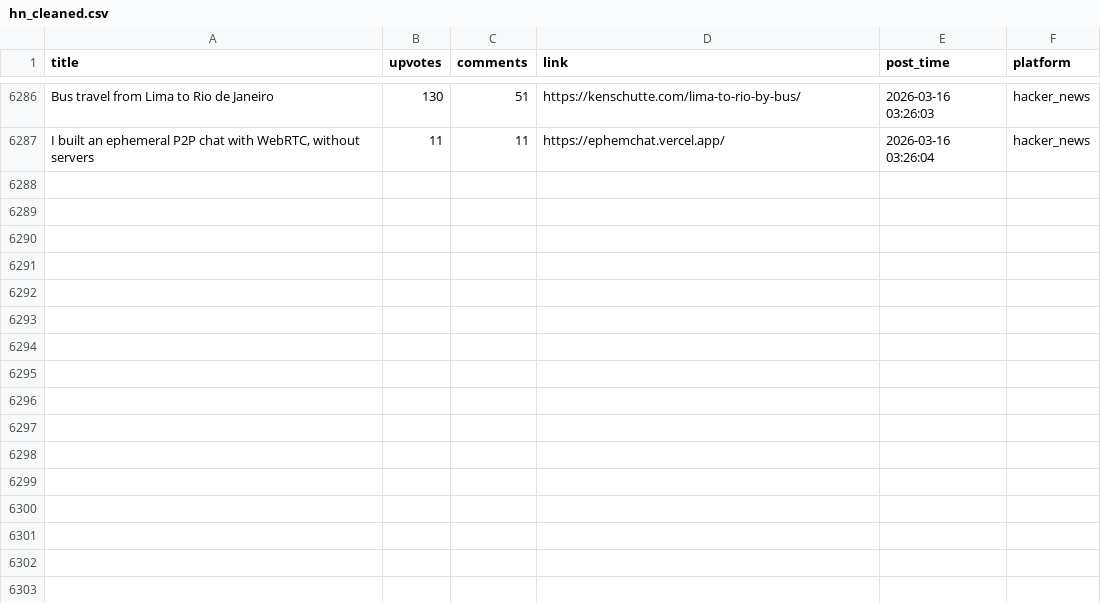
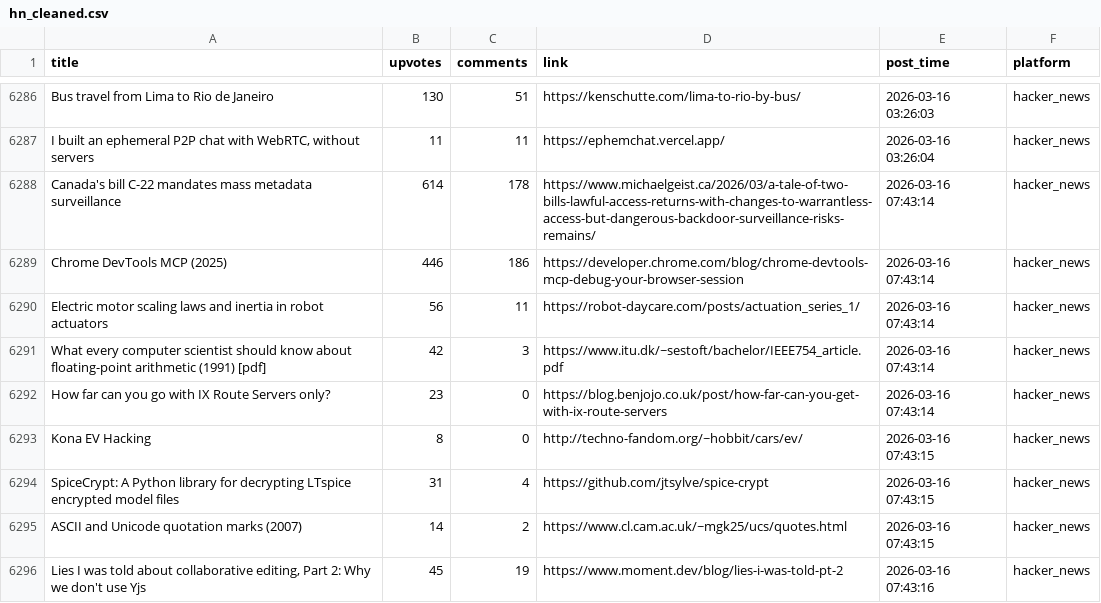
Before and after one commit to codemmaann/web-scrapping-project, a CSV file: clean_data/hn_cleaned.csv, drawn as a sheet; only a part is shown, gaps mark what is left out; the diff names each change by its address in the sheet, - before the commit and + after, or states it on an @@ line.

```diff
--- a/clean_data/hn_cleaned.csv
+++ b/clean_data/hn_cleaned.csv
+row 6288: Canada's bill C-22 mandates mass metadata surveillance | 614 | 178 | https://www.michaelgeist.ca/2026/03/a-tale-of-two-bills-lawful-access-returns-with-changes-to-warrantless-access-but-dangerous-backdoor-surveillance-risks-remains/ | 2026-03-16 07:43:14 | hacker_news
+row 6289: Chrome DevTools MCP (2025) | 446 | 186 | https://developer.chrome.com/blog/chrome-devtools-mcp-debug-your-browser-session | 2026-03-16 07:43:14 | hacker_news
+row 6290: Electric motor scaling laws and inertia in robot actuators | 56 | 11 | https://robot-daycare.com/posts/actuation_series_1/ | 2026-03-16 07:43:14 | hacker_news
+row 6291: What every computer scientist should know about floating-point arithmetic (1991) [pdf] | 42 | 3 | https://www.itu.dk/~sestoft/bachelor/IEEE754_article.pdf | 2026-03-16 07:43:14 | hacker_news
+row 6292: How far can you go with IX Route Servers only? | 23 | 0 | https://blog.benjojo.co.uk/post/how-far-can-you-get-with-ix-route-servers | 2026-03-16 07:43:14 | hacker_news
+row 6293: Kona EV Hacking | 8 | 0 | http://techno-fandom.org/~hobbit/cars/ev/ | 2026-03-16 07:43:15 | hacker_news
+row 6294: SpiceCrypt: A Python library for decrypting LTspice encrypted model files | 31 | 4 | https://github.com/jtsylve/spice-crypt | 2026-03-16 07:43:15 | hacker_news
+row 6295: ASCII and Unicode quotation marks (2007) | 14 | 2 | https://www.cl.cam.ac.uk/~mgk25/ucs/quotes.html | 2026-03-16 07:43:15 | hacker_news
+row 6296: Lies I was told about collaborative editing, Part 2: Why we don't use Yjs | 45 | 19 | https://www.moment.dev/blog/lies-i-was-told-pt-2 | 2026-03-16 07:43:16 | hacker_news
```
Also changed, not shown: clean_data/lobsters_clean.csv, 9 other files.
